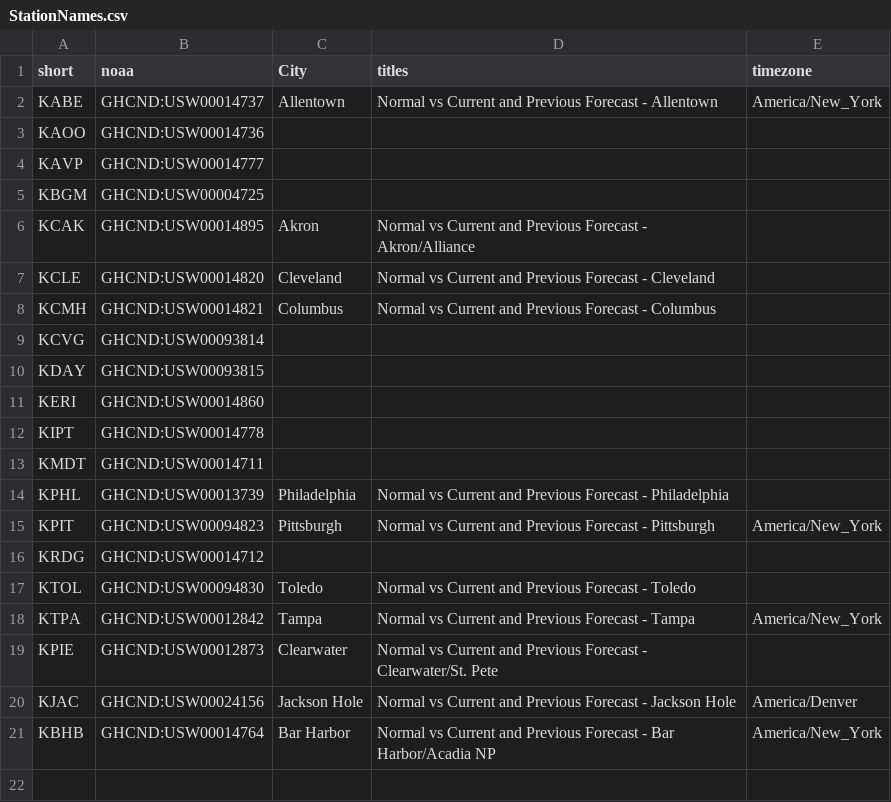
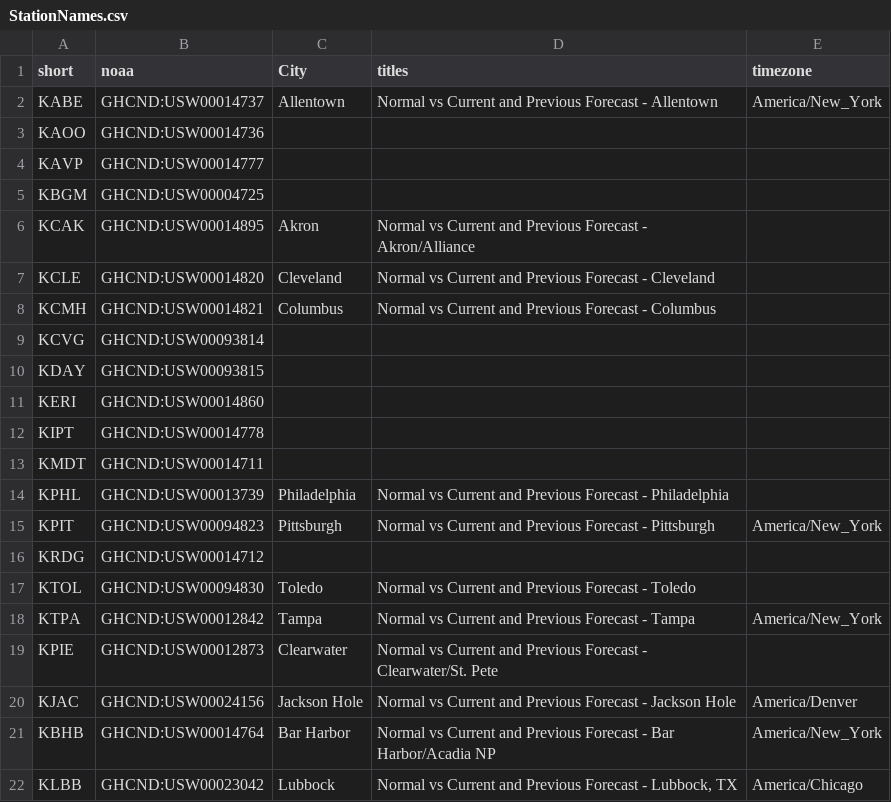
Before and after one commit to jpn5089/Wx_Charts, a CSV file: Data/StationNames.csv, drawn as a sheet.

Commit message:
Lubbock

```diff
--- a/Data/StationNames.csv
+++ b/Data/StationNames.csv
@@ -21 +21,2 @@ KJAC,GHCND:USW00024156,Jackson Hole,Normal vs Current and Previous Forecast - Ja
 KBHB,GHCND:USW00014764,Bar Harbor,Normal vs Current and Previous Forecast - Bar Harbor/Acadia NP,America/New_York
+KLBB,GHCND:USW00023042,Lubbock,"Normal vs Current and Previous Forecast - Lubbock, TX",America/Chicago
```
